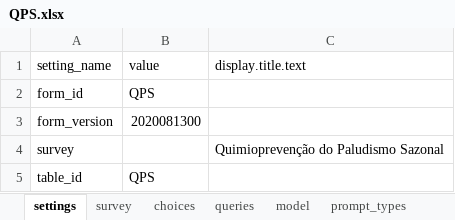
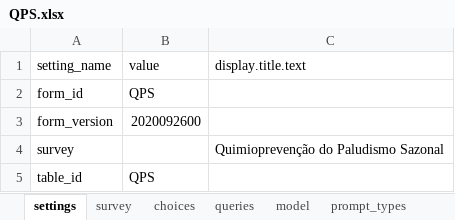
Before and after one commit to dotieono/app-designer, an Excel workbook: app/config/tables/QPS/forms/QPS/QPS.xlsx, sheet settings, drawn as a sheet; values as stored, in another font and other column widths than the file's, no borders; the diff names each change by its address in the sheet, - before the commit and + after, or states it on an @@ line.

```diff
--- a/app/config/tables/QPS/forms/QPS/QPS.xlsx (sheet settings)
+++ b/app/config/tables/QPS/forms/QPS/QPS.xlsx (sheet settings)
-B3: 2020081300
+B3: 2020092600
```
Also changed, not shown: app/config/assets/framework/forms/framework/framework.xlsx, app/config/tables/QPS/forms/inscricao/inscricao.xlsx, 5 other files.
